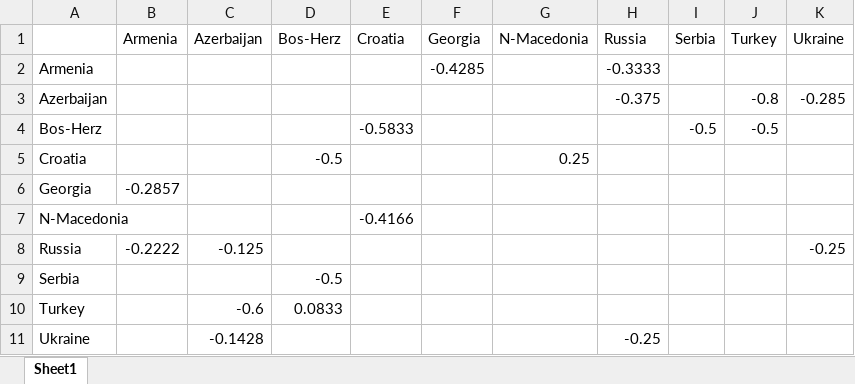
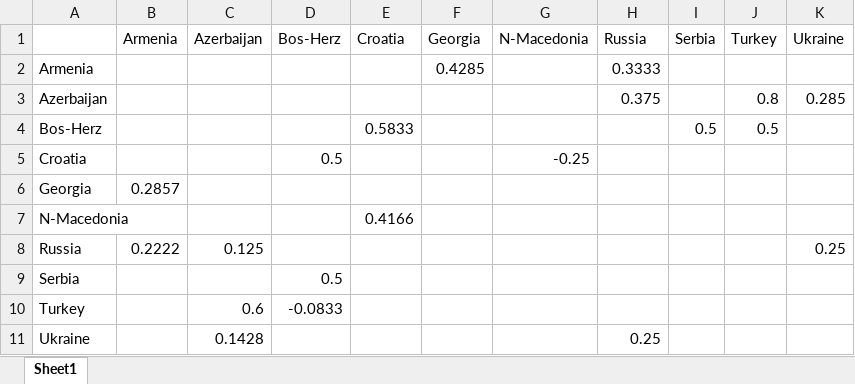
Before and after one commit to ScrubMasterLenny/ESC_voting_thesis, an Excel workbook: collusion_2000_2016_east.xlsx, sheet Sheet1, drawn as a sheet; values as stored, in another font and other column widths than the file's, no cell formats; the diff names each change by its address in the sheet, - before the commit and + after, or states it on an @@ line.

```diff
--- a/collusion_2000_2016_east.xlsx (sheet Sheet1)
+++ b/collusion_2000_2016_east.xlsx (sheet Sheet1)
-F2 (Georgia): -0.4285
+F2 (Georgia): 0.4285
-H2 (Russia): -0.3333
+H2 (Russia): 0.3333
-H3 (Russia): -0.375
+H3 (Russia): 0.375
-J3 (Turkey): -0.8
+J3 (Turkey): 0.8
-K3 (Ukraine): -0.285
+K3 (Ukraine): 0.285
-E4 (Croatia): -0.5833
+E4 (Croatia): 0.5833
-I4 (Serbia): -0.5
+I4 (Serbia): 0.5
-J4 (Turkey): -0.5
+J4 (Turkey): 0.5
-D5 (Bos-Herz): -0.5
+D5 (Bos-Herz): 0.5
-G5 (N-Macedonia): 0.25
+G5 (N-Macedonia): -0.25
-B6 (Armenia): -0.2857
+B6 (Armenia): 0.2857
-E7 (Croatia): -0.4166
+E7 (Croatia): 0.4166
-B8 (Armenia): -0.2222
+B8 (Armenia): 0.2222
-C8 (Azerbaijan): -0.125
+C8 (Azerbaijan): 0.125
-K8 (Ukraine): -0.25
+K8 (Ukraine): 0.25
-D9 (Bos-Herz): -0.5
+D9 (Bos-Herz): 0.5
-C10 (Azerbaijan): -0.6
+C10 (Azerbaijan): 0.6
-D10 (Bos-Herz): 0.0833
+D10 (Bos-Herz): -0.0833
-C11 (Azerbaijan): -0.1428
+C11 (Azerbaijan): 0.1428
-H11 (Russia): -0.25
+H11 (Russia): 0.25
```
Also changed, not shown: cell formats, collusion_1960-1980.xlsx, collusion_1980_2000.xlsx, 2 other files.
